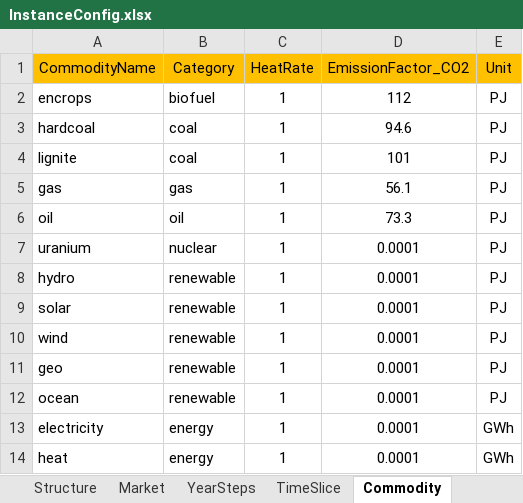
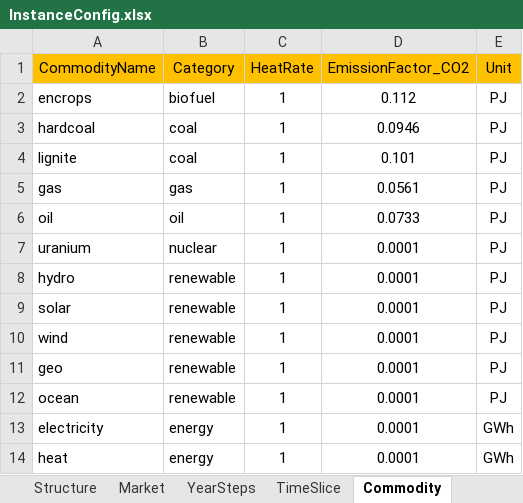
Before and after one commit to chengtachu/MUSE_PSM, an Excel workbook: Data/InstanceConfig.xlsx, sheet Commodity, drawn as a sheet; values as stored, in another font and other column widths than the file's, no borders; the diff names each change by its address in the sheet, - before the commit and + after, or states it on an @@ line.

```diff
--- a/Data/InstanceConfig.xlsx (sheet Commodity)
+++ b/Data/InstanceConfig.xlsx (sheet Commodity)
-D2 (EmissionFactor_CO2): 112
+D2 (EmissionFactor_CO2): 0.112
-D3 (EmissionFactor_CO2): 94.6
+D3 (EmissionFactor_CO2): 0.0946
-D4 (EmissionFactor_CO2): 101
+D4 (EmissionFactor_CO2): 0.101
-D5 (EmissionFactor_CO2): 56.1
+D5 (EmissionFactor_CO2): 0.0561
-D6 (EmissionFactor_CO2): 73.3
+D6 (EmissionFactor_CO2): 0.0733
```
Also changed, not shown: Data/Assumption/Zone_ExistProcess/ZoneA1.xlsx, 6 other files.
